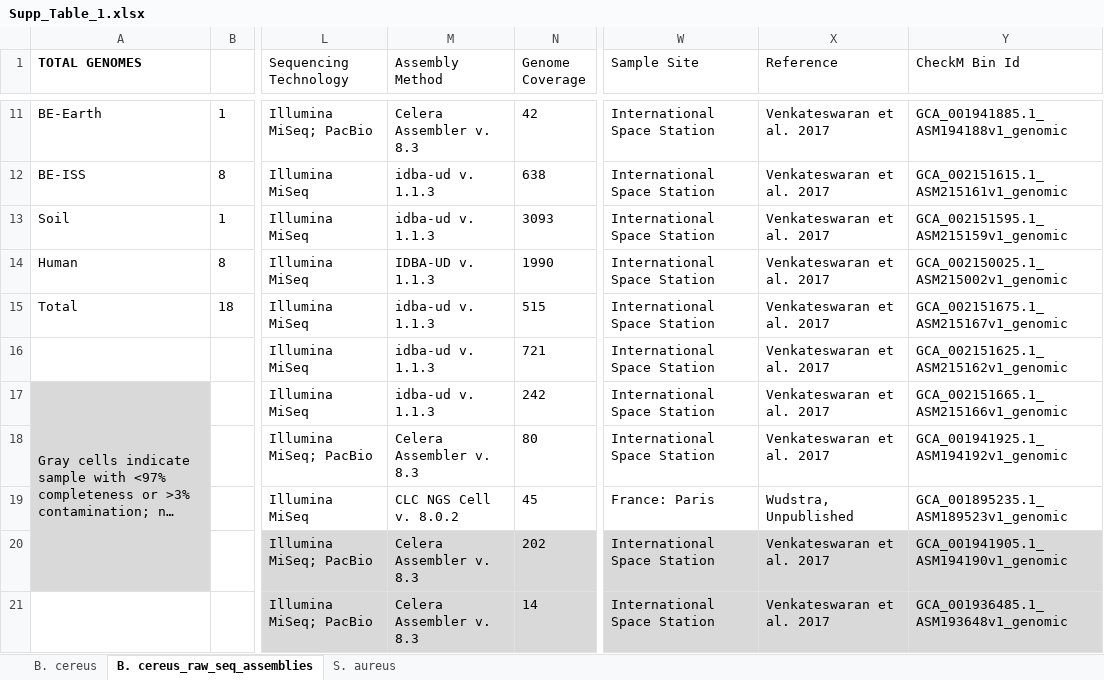
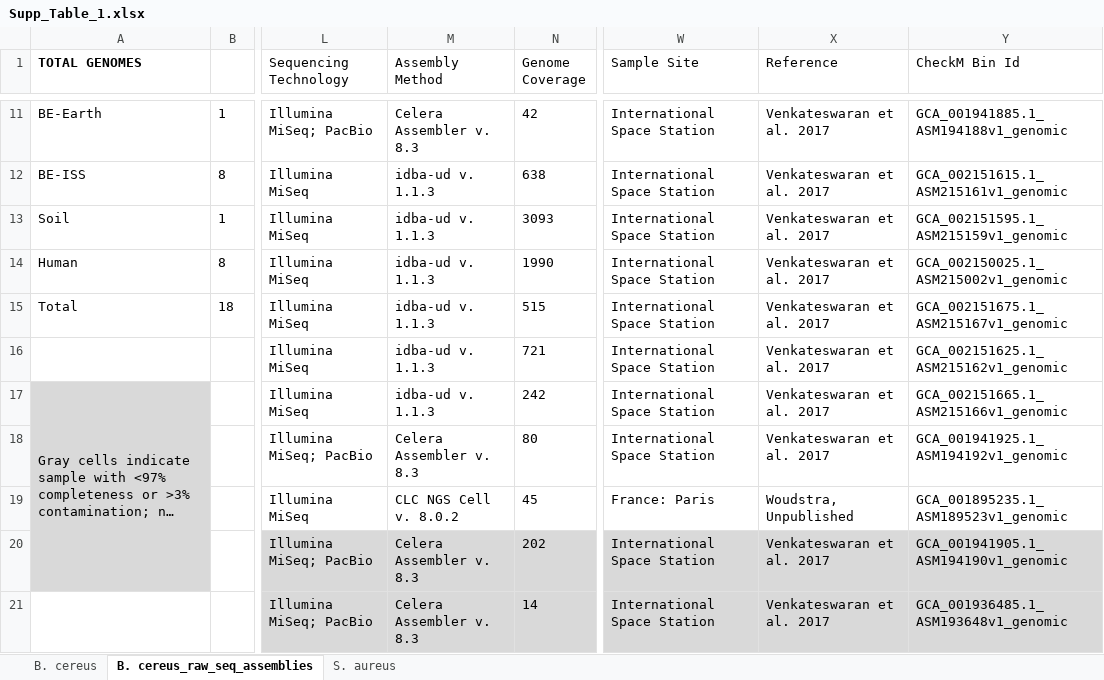
Before and after one commit to hartmann-lab/BE_ISS_pangenomes, an Excel workbook: figs_tables/Supp_Table_1.xlsx, sheet B. cereus_raw_seq_assemblies, drawn as a sheet; only a part is shown, gaps mark what is left out; long unchanged cells end in …; values as stored, in another font and other column widths than the file's, no borders; the diff names each change by its address in the sheet, - before the commit and + after, or states it on an @@ line.

```diff
--- a/figs_tables/Supp_Table_1.xlsx (sheet B. cereus_raw_seq_assemblies)
+++ b/figs_tables/Supp_Table_1.xlsx (sheet B. cereus_raw_seq_assemblies)
-M14 (Assembly Method): IDBA-UD v. 1.1.3
+M14 (Assembly Method): idba-ud v. 1.1.3
-X19 (Reference): Wudstra, Unpublished
+X19 (Reference): Woudstra, Unpublished
```
Also changed, not shown: sheet S. aureus, sheet B. cereus, figs_tables/Supp_Table_2.xlsx.
